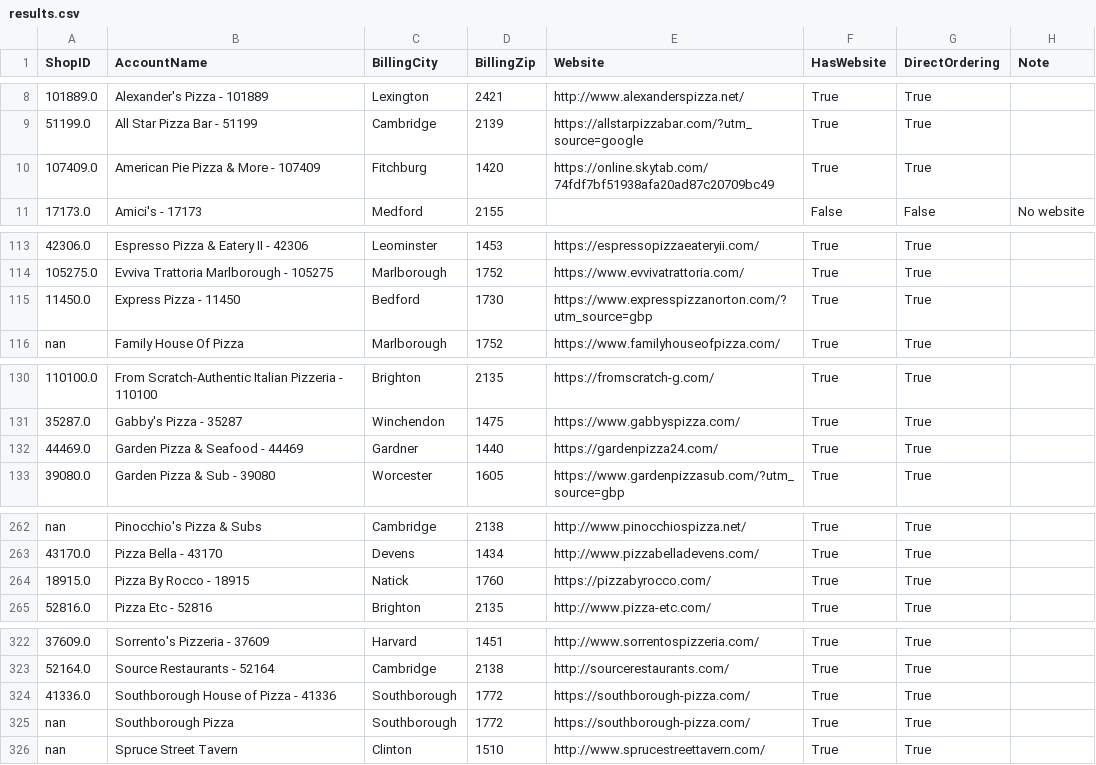
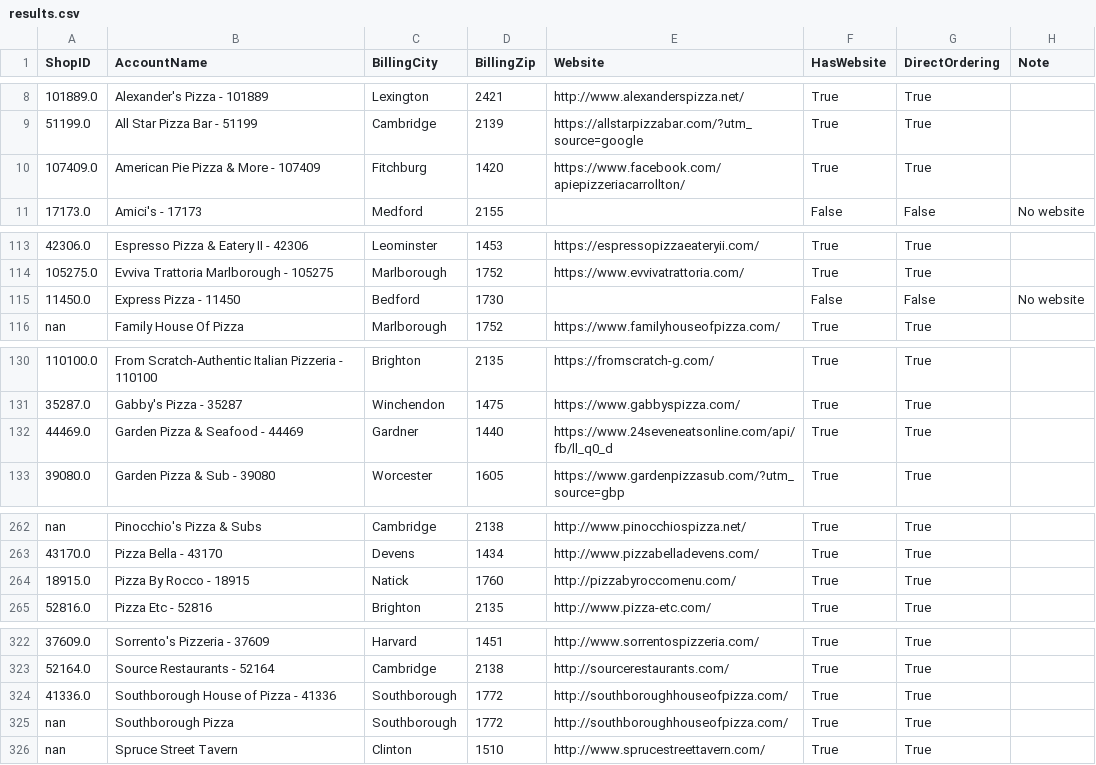
Before and after one commit to mkyoung23/pizza-shop-analysis, a CSV file: results.csv, drawn as a sheet; only a part is shown, gaps mark what is left out; the diff names each change by its address in the sheet, - before the commit and + after, or states it on an @@ line.

```diff
--- a/results.csv
+++ b/results.csv
-E10 (Website): https://online.skytab.com/74fdf7bf51938afa20ad87c20709bc49
+E10 (Website): https://www.facebook.com/apiepizzeriacarrollton/
-E115 (Website): https://www.expresspizzanorton.com/?utm_source=gbp
+E115 (Website): (empty)
-F115 (HasWebsite): True
+F115 (HasWebsite): False
-G115 (DirectOrdering): True
+G115 (DirectOrdering): False
-H115 (Note): (empty)
+H115 (Note): No website
-E132 (Website): https://gardenpizza24.com/
+E132 (Website): https://www.24seveneatsonline.com/api/fb/ll_q0_d
-E264 (Website): https://pizzabyrocco.com/
+E264 (Website): http://pizzabyroccomenu.com/
-E324:E325 (Website): https://southborough-pizza.com/
+E324:E325 (Website): http://southboroughhouseofpizza.com/
```
Also changed, not shown: 1 other file.
